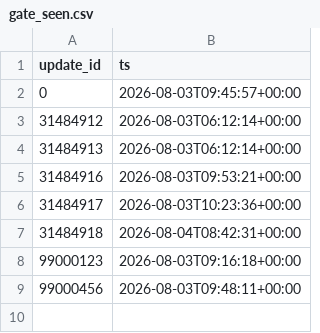
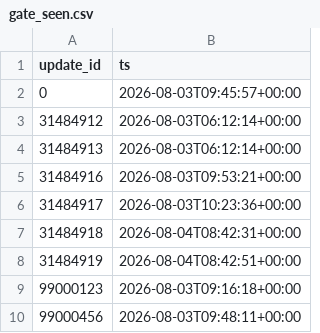
Before and after one commit to intrepidkarthi/autoseo, a CSV file: state/gate_seen.csv, drawn as a sheet.

```diff
--- a/state/gate_seen.csv
+++ b/state/gate_seen.csv
@@ -7,2 +7,3 @@ update_id,ts
 31484918,2026-08-04T08:42:31+00:00
+31484919,2026-08-04T08:42:51+00:00
 99000123,2026-08-03T09:16:18+00:00
```
Also changed, not shown: state/run_log.csv.
